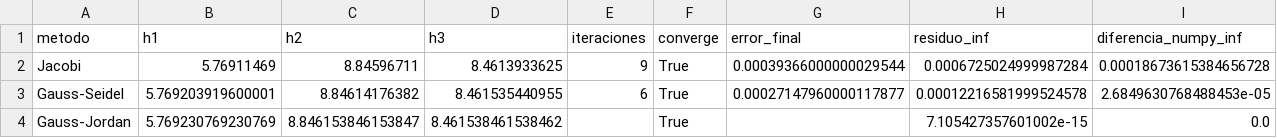
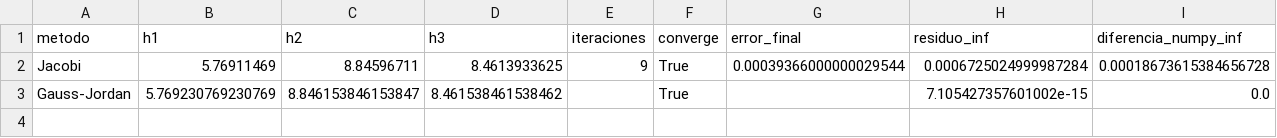
Before and after one commit to PredJona/ProyectoSensorAwa, a CSV file: datos/resultados/comparacion.csv, drawn as a sheet.

Commit message:
Update result files and add new measurement session data

```diff
--- a/datos/resultados/comparacion.csv
+++ b/datos/resultados/comparacion.csv
@@ -2,3 +2,2 @@ metodo,h1,h2,h3,iteraciones,converge,error_final,residuo_inf,diferencia_numpy_in
 Jacobi,5.76911469,8.84596711,8.4613933625,9,True,0.00039366000000029544,0.0006725024999987284,0.00018673615384656728
-Gauss-Seidel,5.769203919600001,8.84614176382,8.461535440955,6,True,0.00027147960000117877,0.00012216581999524578,2.6849630768488453e-05
 Gauss-Jordan,5.769230769230769,8.846153846153847,8.461538461538462,,True,,7.105427357601002e-15,0.0
```
Also changed, not shown: datos/resultados/11_1/comparacion.csv, datos/resultados/11_1/gauss_seidel.csv, 9 other files.
